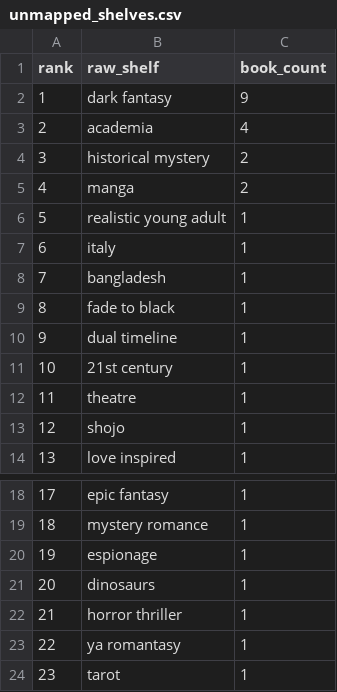
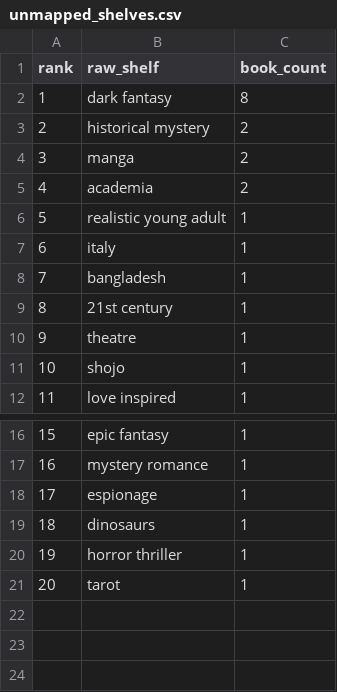
Before and after one commit to mariah32p/threnne-analytics, a CSV file: data/exports/unmapped_shelves.csv, drawn as a sheet; only a part is shown, gaps mark what is left out; removed rows and columns are numbered as before the commit, all else as after; the diff names each change by its address in the sheet, - before the commit and + after, or states it on an @@ line.

```diff
--- a/data/exports/unmapped_shelves.csv
+++ b/data/exports/unmapped_shelves.csv
-C2 (book_count): 9
+C2 (book_count): 8
-row 3: 2 | academia | 4
@@ column A (rank) renumbered from row 3 down @@
+row 5: 4 | academia | 2
-row 9: 8 | fade to black | 1
-row 10: 9 | dual timeline | 1
-row 23: 22 | ya romantasy | 1
```
Also changed, not shown: data/exports/forecast_report.csv, data/exports/forecast_stacks_report.csv, 4 other files.
